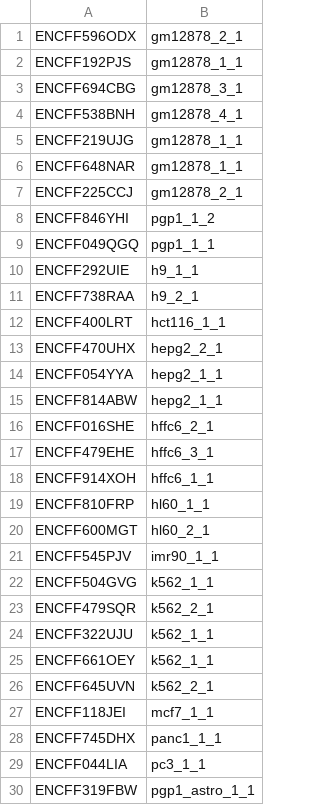
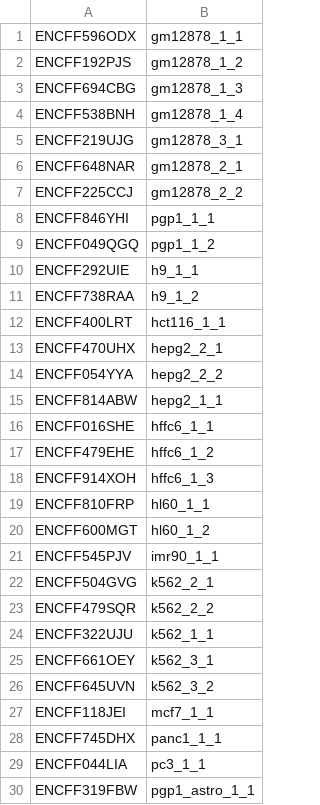
Before and after one commit to fairliereese/rnawg, a TSV file: lr_bulk/file_to_hr.tsv, drawn as a sheet; only a part is shown; the diff covers the shown part only.

```diff
--- a/lr_bulk/file_to_hr.tsv
+++ b/lr_bulk/file_to_hr.tsv
@@ -1,27 +1,27 @@
-ENCFF596ODX	gm12878_2_1
-ENCFF192PJS	gm12878_1_1
-ENCFF694CBG	gm12878_3_1
-ENCFF538BNH	gm12878_4_1
-ENCFF219UJG	gm12878_1_1
-ENCFF648NAR	gm12878_1_1
-ENCFF225CCJ	gm12878_2_1
-ENCFF846YHI	pgp1_1_2
-ENCFF049QGQ	pgp1_1_1
+ENCFF596ODX	gm12878_1_1
+ENCFF192PJS	gm12878_1_2
+ENCFF694CBG	gm12878_1_3
+ENCFF538BNH	gm12878_1_4
+ENCFF219UJG	gm12878_3_1
+ENCFF648NAR	gm12878_2_1
+ENCFF225CCJ	gm12878_2_2
+ENCFF846YHI	pgp1_1_1
+ENCFF049QGQ	pgp1_1_2
 ENCFF292UIE	h9_1_1
-ENCFF738RAA	h9_2_1
+ENCFF738RAA	h9_1_2
 ENCFF400LRT	hct116_1_1
 ENCFF470UHX	hepg2_2_1
-ENCFF054YYA	hepg2_1_1
+ENCFF054YYA	hepg2_2_2
 ENCFF814ABW	hepg2_1_1
-ENCFF016SHE	hffc6_2_1
-ENCFF479EHE	hffc6_3_1
-ENCFF914XOH	hffc6_1_1
+ENCFF016SHE	hffc6_1_1
+ENCFF479EHE	hffc6_1_2
+ENCFF914XOH	hffc6_1_3
 ENCFF810FRP	hl60_1_1
-ENCFF600MGT	hl60_2_1
+ENCFF600MGT	hl60_1_2
 ENCFF545PJV	imr90_1_1
-ENCFF504GVG	k562_1_1
-ENCFF479SQR	k562_2_1
+ENCFF504GVG	k562_2_1
+ENCFF479SQR	k562_2_2
 ENCFF322UJU	k562_1_1
-ENCFF661OEY	k562_1_1
-ENCFF645UVN	k562_2_1
+ENCFF661OEY	k562_3_1
+ENCFF645UVN	k562_3_2
 ENCFF118JEI	mcf7_1_1
```
Also changed, not shown: 32 edited cells elsewhere in this file, 5 other files.
